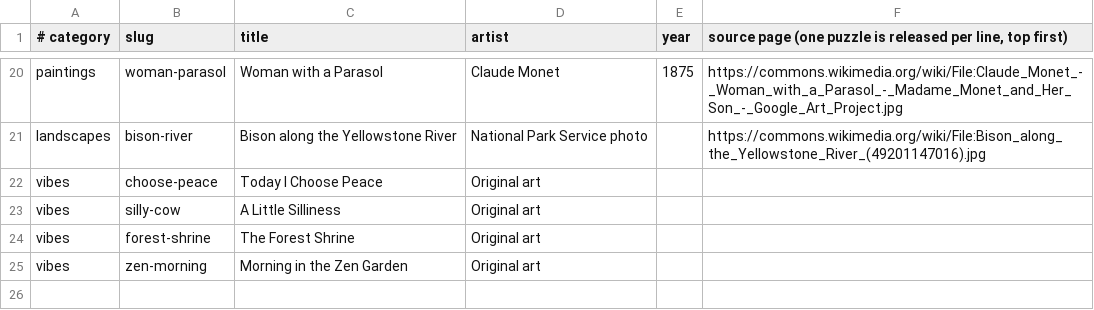
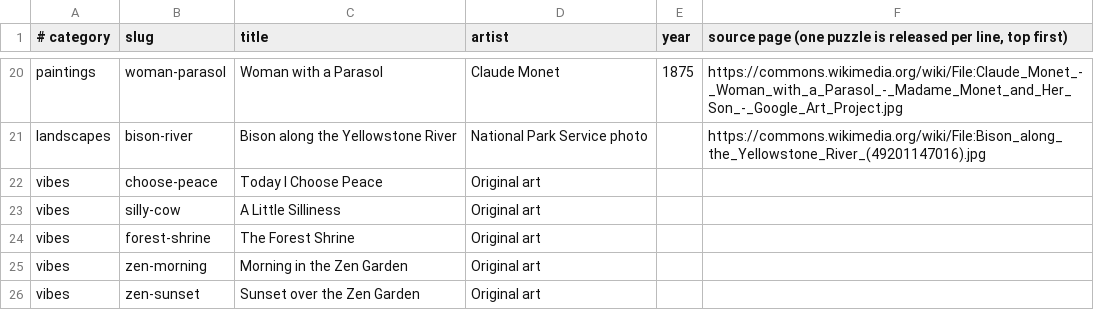
Before and after one commit to KandyPhoenix/puzzle-parlor, a TSV file: tools/queue.tsv, drawn as a sheet; only a part is shown, gaps mark what is left out.

```diff
--- a/tools/queue.tsv
+++ b/tools/queue.tsv
@@ -25 +25,2 @@ vibes	forest-shrine	The Forest Shrine	Original art
 vibes	zen-morning	Morning in the Zen Garden	Original art		
+vibes	zen-sunset	Sunset over the Zen Garden	Original art		
```
Also changed, not shown: 2 other files.
